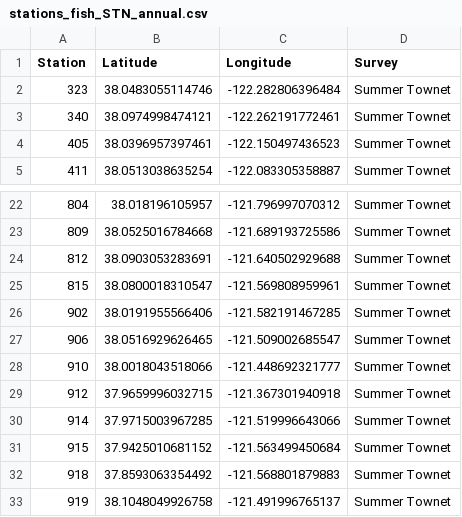
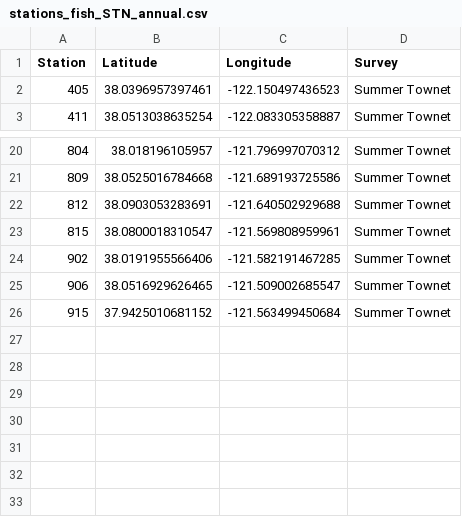
Before and after one commit to Delta-Stewardship-Council/swg-21-foodwebs, a CSV file: data/stations/stations_fish_STN_annual.csv, drawn as a sheet; only a part is shown, gaps mark what is left out.

Commit message:
STN: sync up stations saved in stations/ with those used in annual averages

```diff
--- a/data/stations/stations_fish_STN_annual.csv
+++ b/data/stations/stations_fish_STN_annual.csv
@@ -1,4 +1,2 @@
 "Station","Latitude","Longitude","Survey"
-"323",38.0483055114746,-122.282806396484,"Summer Townet"
-"340",38.0974998474121,-122.262191772461,"Summer Townet"
 "405",38.0396957397461,-122.150497436523,"Summer Townet"
@@ -27,7 +25,2 @@
 "906",38.0516929626465,-121.509002685547,"Summer Townet"
-"910",38.0018043518066,-121.448692321777,"Summer Townet"
-"912",37.9659996032715,-121.367301940918,"Summer Townet"
-"914",37.9715003967285,-121.519996643066,"Summer Townet"
 "915",37.9425010681152,-121.563499450684,"Summer Townet"
-"918",37.8593063354492,-121.568801879883,"Summer Townet"
-"919",38.1048049926758,-121.491996765137,"Summer Townet"
```
Also changed, not shown: 2 other files.
